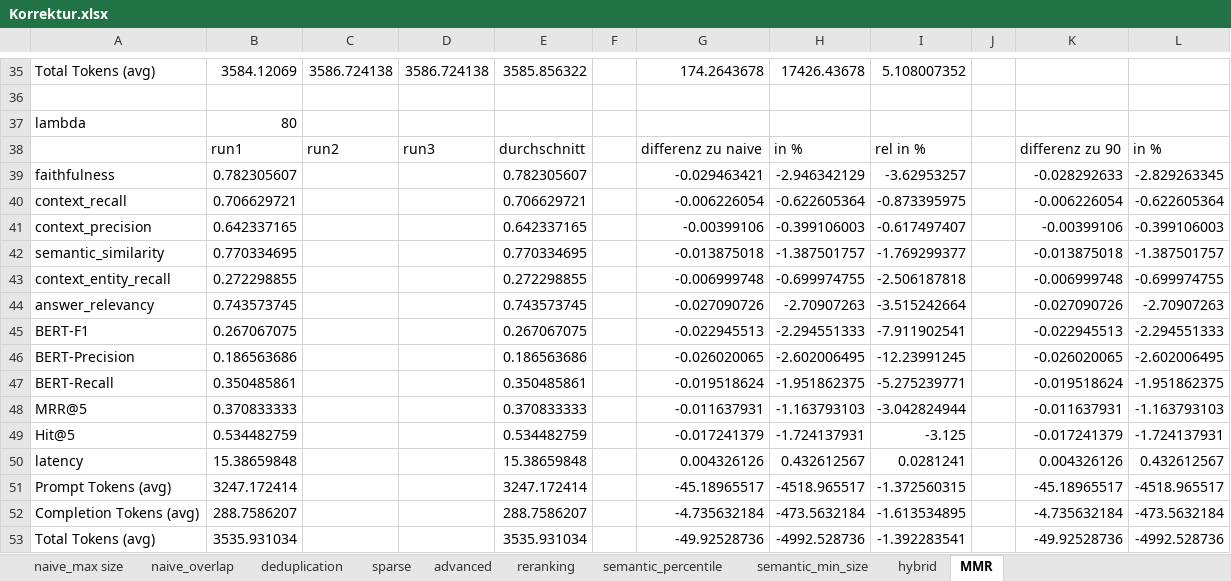
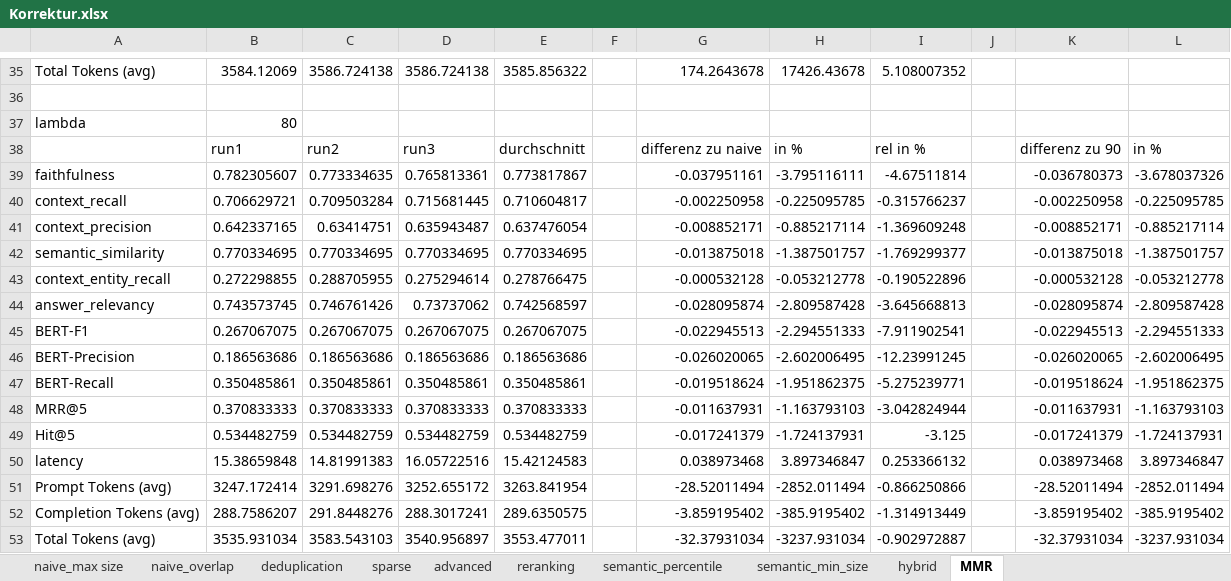
Before and after one commit to sebastianuzk/uzk-masterarbeit, an Excel workbook: src/evaluation/data/Korrektur.xlsx, sheet MMR, drawn as a sheet; only a part is shown, gaps mark what is left out; values as stored, in another font and other column widths than the file's, no borders; removed rows and columns are numbered as before the commit, all else as after; the diff names each change by its address in the sheet, - before the commit and + after, or states it on an @@ line.

```diff
--- a/src/evaluation/data/Korrektur.xlsx (sheet MMR)
+++ b/src/evaluation/data/Korrektur.xlsx (sheet MMR)
-row 39: faithfulness | 0.782305607 |  |  | 0.782305607 |  | -0.029463421 | -2.946342129 | -3.62953257 |  | -0.028292633 | -2.829263345
-row 40: context_recall | 0.706629721 |  |  | 0.706629721 |  | -0.006226054 | -0.622605364 | -0.873395975 |  | -0.006226054 | -0.622605364
-row 41: context_precision | 0.642337165 |  |  | 0.642337165 |  | -0.00399106 | -0.399106003 | -0.617497407 |  | -0.00399106 | -0.399106003
+row 39: faithfulness | 0.782305607 | 0.773334635 | 0.765813361 | 0.773817867 |  | -0.037951161 | -3.795116111 | -4.67511814 |  | -0.036780373 | -3.678037326
+row 40: context_recall | 0.706629721 | 0.709503284 | 0.715681445 | 0.710604817 |  | -0.002250958 | -0.225095785 | -0.315766237 |  | -0.002250958 | -0.225095785
+row 41: context_precision | 0.642337165 | 0.63414751 | 0.635943487 | 0.637476054 |  | -0.008852171 | -0.885217114 | -1.369609248 |  | -0.008852171 | -0.885217114
-C42: (empty)
+C42: 0.770334695
-D42: (empty)
+D42: 0.770334695
-row 43: context_entity_recall | 0.272298855 |  |  | 0.272298855 |  | -0.006999748 | -0.699974755 | -2.506187818 |  | -0.006999748 | -0.699974755
-row 44: answer_relevancy | 0.743573745 |  |  | 0.743573745 |  | -0.027090726 | -2.70907263 | -3.515242664 |  | -0.027090726 | -2.70907263
+row 43: context_entity_recall | 0.272298855 | 0.288705955 | 0.275294614 | 0.278766475 |  | -0.000532128 | -0.053212778 | -0.190522896 |  | -0.000532128 | -0.053212778
+row 44: answer_relevancy | 0.743573745 | 0.746761426 | 0.73737062 | 0.742568597 |  | -0.028095874 | -2.809587428 | -3.645668813 |  | -0.028095874 | -2.809587428
-C45: (empty)
+C45: 0.267067075
-D45: (empty)
+D45: 0.267067075
-C46: (empty)
+C46: 0.186563686
-D46: (empty)
+D46: 0.186563686
-C47: (empty)
+C47: 0.350485861
-D47: (empty)
+D47: 0.350485861
-C48: (empty)
+C48: 0.370833333
-D48: (empty)
+D48: 0.370833333
-C49: (empty)
+C49: 0.534482759
-D49: (empty)
+D49: 0.534482759
-row 50: latency | 15.38659848 |  |  | 15.38659848 |  | 0.004326126 | 0.432612567 | 0.0281241 |  | 0.004326126 | 0.432612567
-row 51: Prompt Tokens (avg) | 3247.172414 |  |  | 3247.172414 |  | -45.18965517 | -4518.965517 | -1.372560315 |  | -45.18965517 | -4518.965517
-row 52: Completion Tokens (avg) | 288.7586207 |  |  | 288.7586207 |  | -4.735632184 | -473.5632184 | -1.613534895 |  | -4.735632184 | -473.5632184
-row 53: Total Tokens (avg) | 3535.931034 |  |  | 3535.931034 |  | -49.92528736 | -4992.528736 | -1.392283541 |  | -49.92528736 | -4992.528736
+row 50: latency | 15.38659848 | 14.81991383 | 16.05722516 | 15.42124583 |  | 0.038973468 | 3.897346847 | 0.253366132 |  | 0.038973468 | 3.897346847
+row 51: Prompt Tokens (avg) | 3247.172414 | 3291.698276 | 3252.655172 | 3263.841954 |  | -28.52011494 | -2852.011494 | -0.866250866 |  | -28.52011494 | -2852.011494
+row 52: Completion Tokens (avg) | 288.7586207 | 291.8448276 | 288.3017241 | 289.6350575 |  | -3.859195402 | -385.9195402 | -1.314913449 |  | -3.859195402 | -385.9195402
+row 53: Total Tokens (avg) | 3535.931034 | 3583.543103 | 3540.956897 | 3553.477011 |  | -32.37931034 | -3237.931034 | -0.902972887 |  | -32.37931034 | -3237.931034
```
Also changed, not shown: sheet advanced, sheet reranking, sheet hybrid, sheet naive_overlap, sheet semantic_min_size, src/evaluation/data/korrektur_naive_1500_400/run_1/ragas_results_20260403_070914.xlsx, 47 other files.
